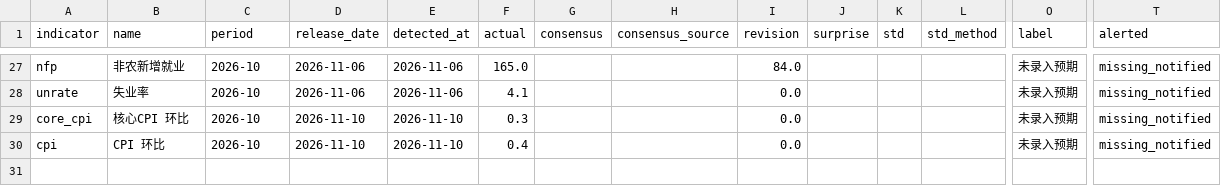
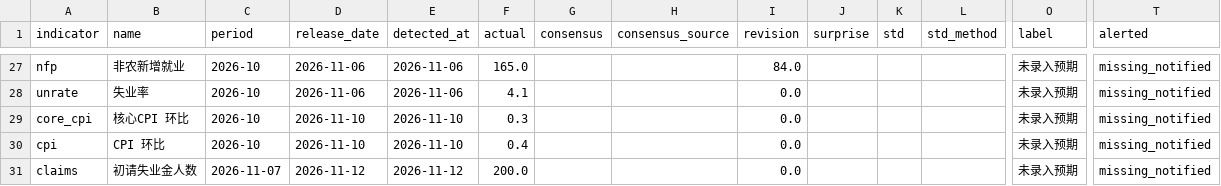
Before and after one commit to Peacelover99/fed-watch, a CSV file: data/events.csv, drawn as a sheet; only a part is shown, gaps mark what is left out; rows hold the shown columns only; the diff names each change by its address in the sheet, - before the commit and + after, or states it on an @@ line.

```diff
--- a/data/events.csv
+++ b/data/events.csv
+row 31: claims | 初请失业金人数 | 2026-11-07 | 2026-11-12 | 2026-11-12 | 200.0 |  |  | 0.0 |  |  |  | 未录入预期 | missing_notified
```
Also changed, not shown: 2 other files.
